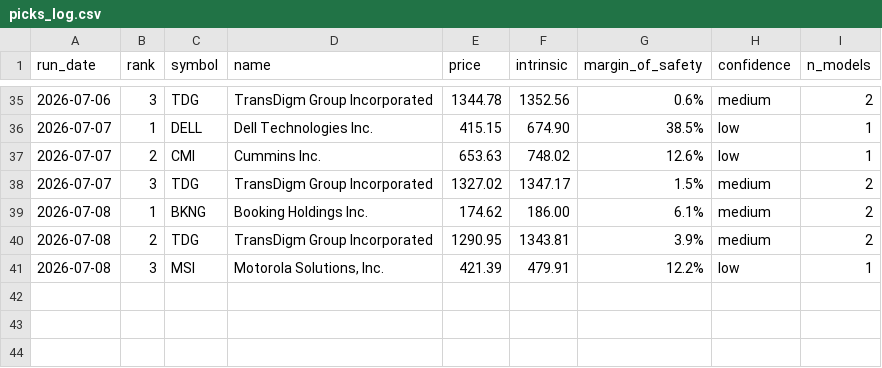
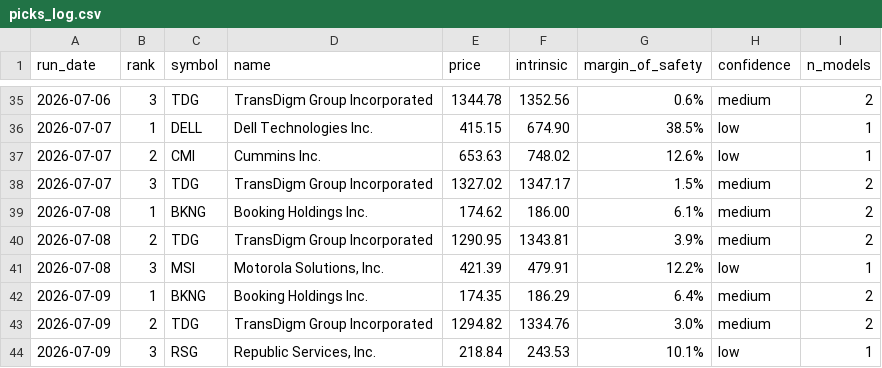
Before and after one commit to blakebrennan2-lab/Stock-Valuator-, a CSV file: state/picks_log.csv, drawn as a sheet; only a part is shown, gaps mark what is left out; the diff names each change by its address in the sheet, - before the commit and + after, or states it on an @@ line.

```diff
--- a/state/picks_log.csv
+++ b/state/picks_log.csv
+row 42: 2026-07-09 | 1 | BKNG | Booking Holdings Inc. | 174.35 | 186.29 | 6.4% | medium | 2
+row 43: 2026-07-09 | 2 | TDG | TransDigm Group Incorporated | 1294.82 | 1334.76 | 3.0% | medium | 2
+row 44: 2026-07-09 | 3 | RSG | Republic Services, Inc. | 218.84 | 243.53 | 10.1% | low | 1
```
Also changed, not shown: 2 other files.
